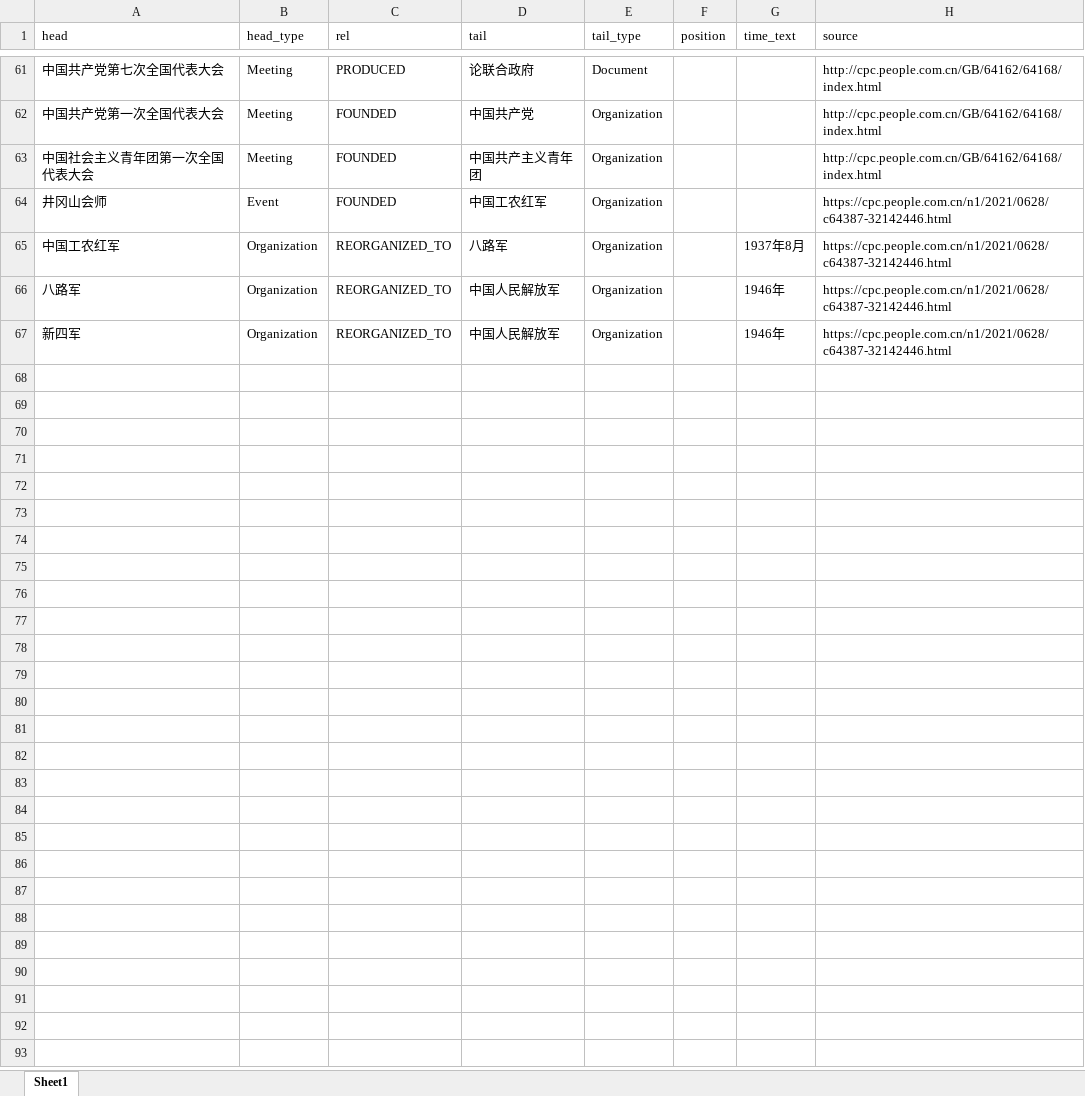
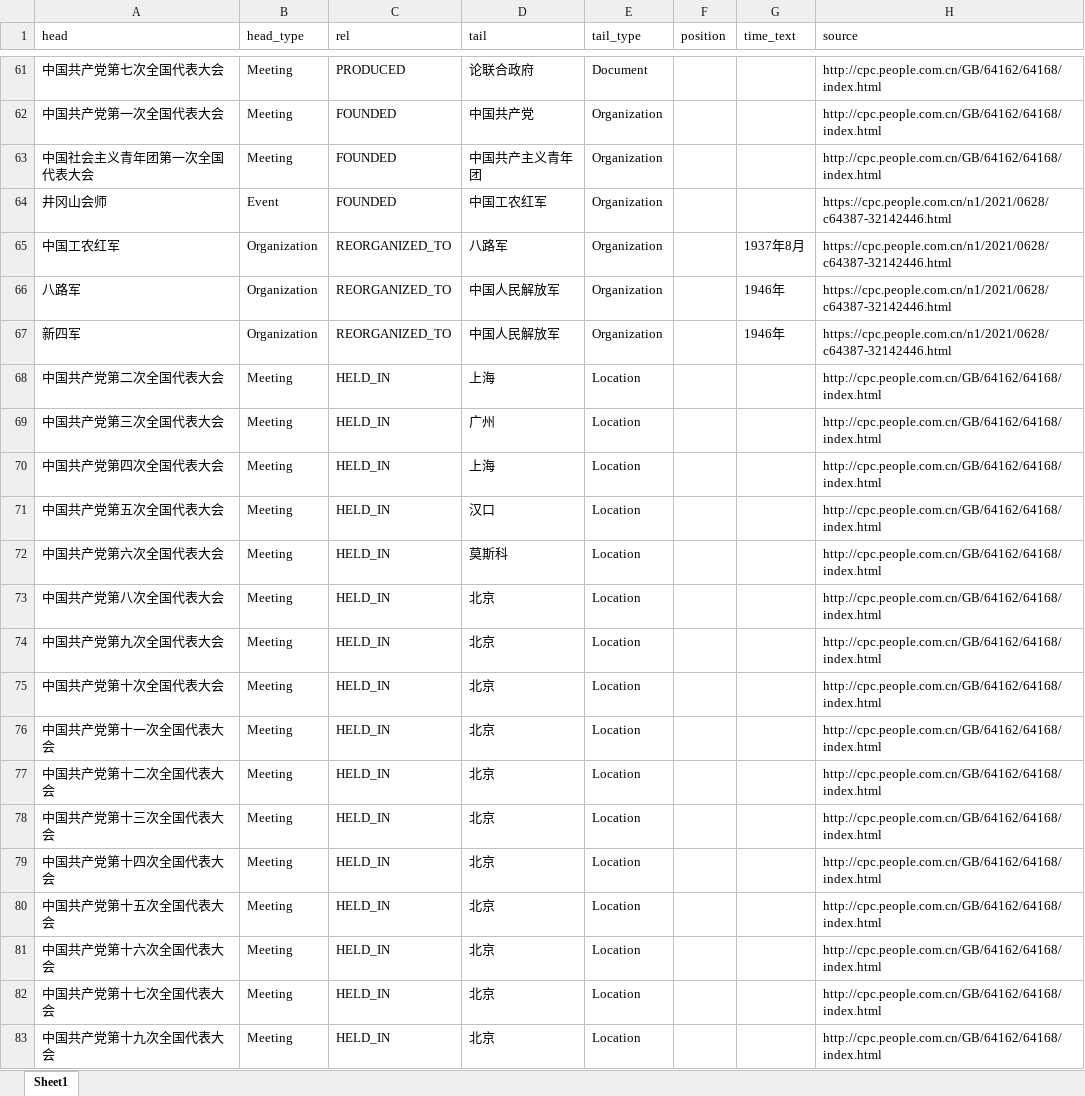
Before and after one commit to Nxc100/dangshi-kg, an Excel workbook: data/excel/relation.xlsx, sheet Sheet1, drawn as a sheet; only a part is shown, gaps mark what is left out; values as stored, in another font and other column widths than the file's, no borders; the diff names each change by its address in the sheet, - before the commit and + after, or states it on an @@ line.

```diff
--- a/data/excel/relation.xlsx (sheet Sheet1)
+++ b/data/excel/relation.xlsx (sheet Sheet1)
+row 68: 中国共产党第二次全国代表大会 | Meeting | HELD_IN | 上海 | Location |  |  | http://cpc.people.com.cn/GB/64162/64168/index.html
+row 69: 中国共产党第三次全国代表大会 | Meeting | HELD_IN | 广州 | Location |  |  | http://cpc.people.com.cn/GB/64162/64168/index.html
+row 70: 中国共产党第四次全国代表大会 | Meeting | HELD_IN | 上海 | Location |  |  | http://cpc.people.com.cn/GB/64162/64168/index.html
+row 71: 中国共产党第五次全国代表大会 | Meeting | HELD_IN | 汉口 | Location |  |  | http://cpc.people.com.cn/GB/64162/64168/index.html
+row 72: 中国共产党第六次全国代表大会 | Meeting | HELD_IN | 莫斯科 | Location |  |  | http://cpc.people.com.cn/GB/64162/64168/index.html
+row 73: 中国共产党第八次全国代表大会 | Meeting | HELD_IN | 北京 | Location |  |  | http://cpc.people.com.cn/GB/64162/64168/index.html
+row 74: 中国共产党第九次全国代表大会 | Meeting | HELD_IN | 北京 | Location |  |  | http://cpc.people.com.cn/GB/64162/64168/index.html
+row 75: 中国共产党第十次全国代表大会 | Meeting | HELD_IN | 北京 | Location |  |  | http://cpc.people.com.cn/GB/64162/64168/index.html
+row 76: 中国共产党第十一次全国代表大会 | Meeting | HELD_IN | 北京 | Location |  |  | http://cpc.people.com.cn/GB/64162/64168/index.html
+row 77: 中国共产党第十二次全国代表大会 | Meeting | HELD_IN | 北京 | Location |  |  | http://cpc.people.com.cn/GB/64162/64168/index.html
+row 78: 中国共产党第十三次全国代表大会 | Meeting | HELD_IN | 北京 | Location |  |  | http://cpc.people.com.cn/GB/64162/64168/index.html
+row 79: 中国共产党第十四次全国代表大会 | Meeting | HELD_IN | 北京 | Location |  |  | http://cpc.people.com.cn/GB/64162/64168/index.html
+row 80: 中国共产党第十五次全国代表大会 | Meeting | HELD_IN | 北京 | Location |  |  | http://cpc.people.com.cn/GB/64162/64168/index.html
+row 81: 中国共产党第十六次全国代表大会 | Meeting | HELD_IN | 北京 | Location |  |  | http://cpc.people.com.cn/GB/64162/64168/index.html
+row 82: 中国共产党第十七次全国代表大会 | Meeting | HELD_IN | 北京 | Location |  |  | http://cpc.people.com.cn/GB/64162/64168/index.html
+row 83: 中国共产党第十九次全国代表大会 | Meeting | HELD_IN | 北京 | Location |  |  | http://cpc.people.com.cn/GB/64162/64168/index.html
```
Also changed, not shown: data/excel/alias.xlsx, data/excel/document.xlsx, 11 other files.
